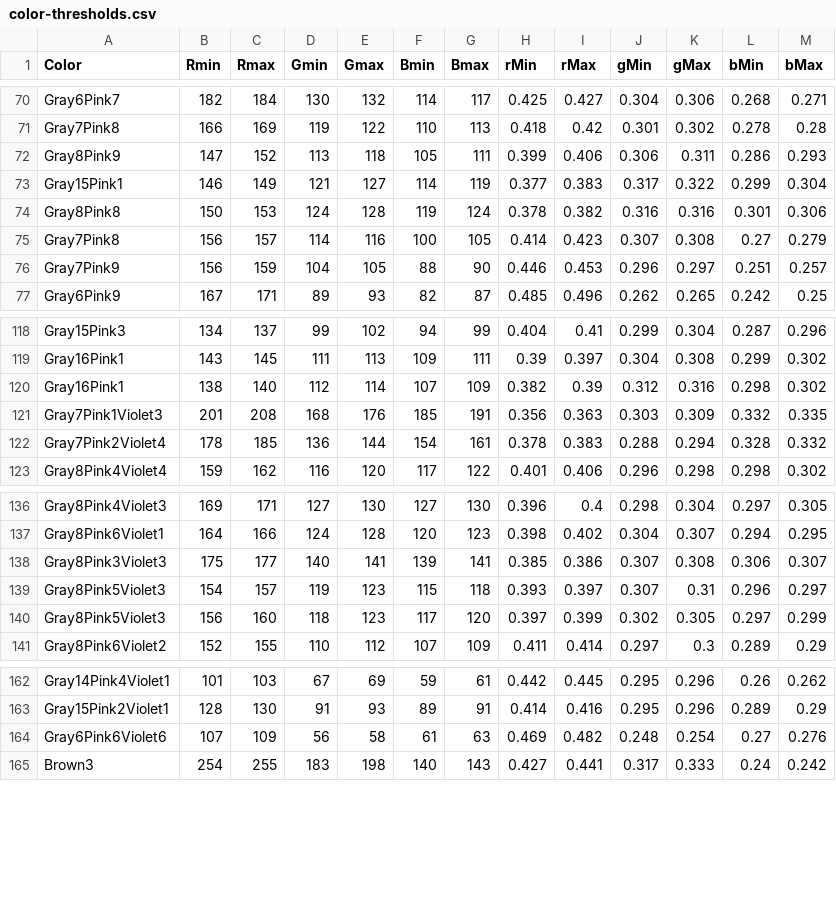
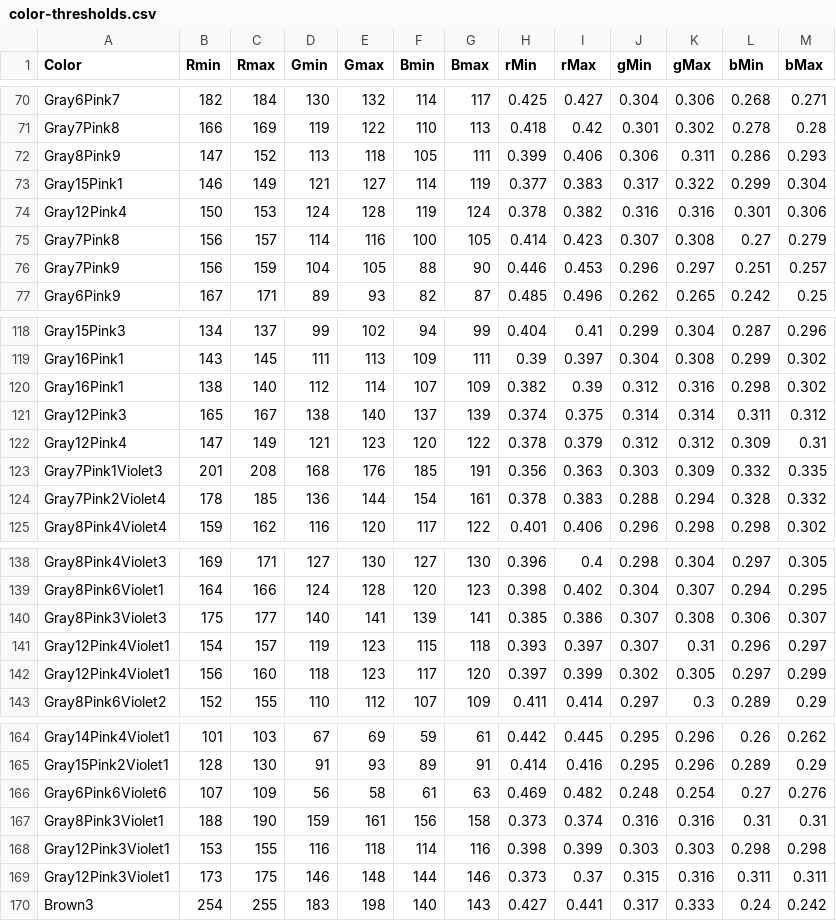
Before and after one commit to theunknowner/Thresholds, a CSV file: Thresholds/color-thresholds.csv, drawn as a sheet; only a part is shown, gaps mark what is left out.

Commit message:
3/19/13 - r1.14 - updated changes from vesicles2.jpg

```diff
--- a/Thresholds/color-thresholds.csv
+++ b/Thresholds/color-thresholds.csv
@@ -73,3 +73,3 @@ Gray8Pink9,147,152,113,118,105,111,0.399,0.406,0.306,0.311,0.286,0.293
 Gray15Pink1,146,149,121,127,114,119,0.377,0.383,0.317,0.322,0.299,0.304
-Gray8Pink8,150,153,124,128,119,124,0.378,0.382,0.316,0.316,0.301,0.306
+Gray12Pink4,150,153,124,128,119,124,0.378,0.382,0.316,0.316,0.301,0.306
 Gray7Pink8,156,157,114,116,100,105,0.414,0.423,0.307,0.308,0.27,0.279
@@ -120,2 +120,4 @@ Gray16Pink1,143,145,111,113,109,111,0.39,0.397,0.304,0.308,0.299,0.302
 Gray16Pink1,138,140,112,114,107,109,0.382,0.39,0.312,0.316,0.298,0.302
+Gray12Pink3,165,167,138,140,137,139,0.374,0.375,0.314,0.314,0.311,0.312
+Gray12Pink4,147,149,121,123,120,122,0.378,0.379,0.312,0.312,0.309,0.31
 Gray7Pink1Violet3,201,208,168,176,185,191,0.356,0.363,0.303,0.309,0.332,0.335
@@ -138,4 +140,4 @@ Gray8Pink6Violet1,164,166,124,128,120,123,0.398,0.402,0.304,0.307,0.294,0.295
 Gray8Pink3Violet3,175,177,140,141,139,141,0.385,0.386,0.307,0.308,0.306,0.307
-Gray8Pink5Violet3,154,157,119,123,115,118,0.393,0.397,0.307,0.31,0.296,0.297
-Gray8Pink5Violet3,156,160,118,123,117,120,0.397,0.399,0.302,0.305,0.297,0.299
+Gray12Pink4Violet1,154,157,119,123,115,118,0.393,0.397,0.307,0.31,0.296,0.297
+Gray12Pink4Violet1,156,160,118,123,117,120,0.397,0.399,0.302,0.305,0.297,0.299
 Gray8Pink6Violet2,152,155,110,112,107,109,0.411,0.414,0.297,0.3,0.289,0.29
@@ -164,2 +166,5 @@ Gray15Pink2Violet1,128,130,91,93,89,91,0.414,0.416,0.295,0.296,0.289,0.29
 Gray6Pink6Violet6,107,109,56,58,61,63,0.469,0.482,0.248,0.254,0.27,0.276
+Gray8Pink3Violet1,188,190,159,161,156,158,0.373,0.374,0.316,0.316,0.31,0.31
+Gray12Pink3Violet1,153,155,116,118,114,116,0.398,0.399,0.303,0.303,0.298,0.298
+Gray12Pink3Violet1,173,175,146,148,144,146,0.373,0.37,0.315,0.316,0.311,0.311
 Brown3,254,255,183,198,140,143,0.427,0.441,0.317,0.333,0.24,0.242
```
